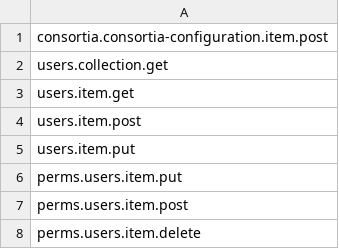
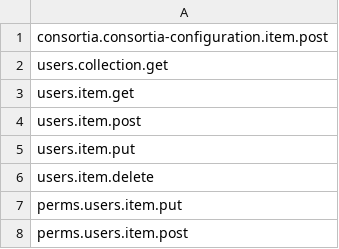
Before and after one commit to dmytrokrutii/mod-consortia, a CSV file: src/main/resources/permissions/system-user-permissions.csv, drawn as a sheet; only a part is shown; the shorter side is filled out with more unchanged rows; the diff names each change by its address in the sheet, - before the commit and + after, or states it on an @@ line.

Commit message:
MODCON-81. Add permission to system user to delete users (#89)

```diff
--- a/src/main/resources/permissions/system-user-permissions.csv
+++ b/src/main/resources/permissions/system-user-permissions.csv
+row 6: users.item.delete
```
